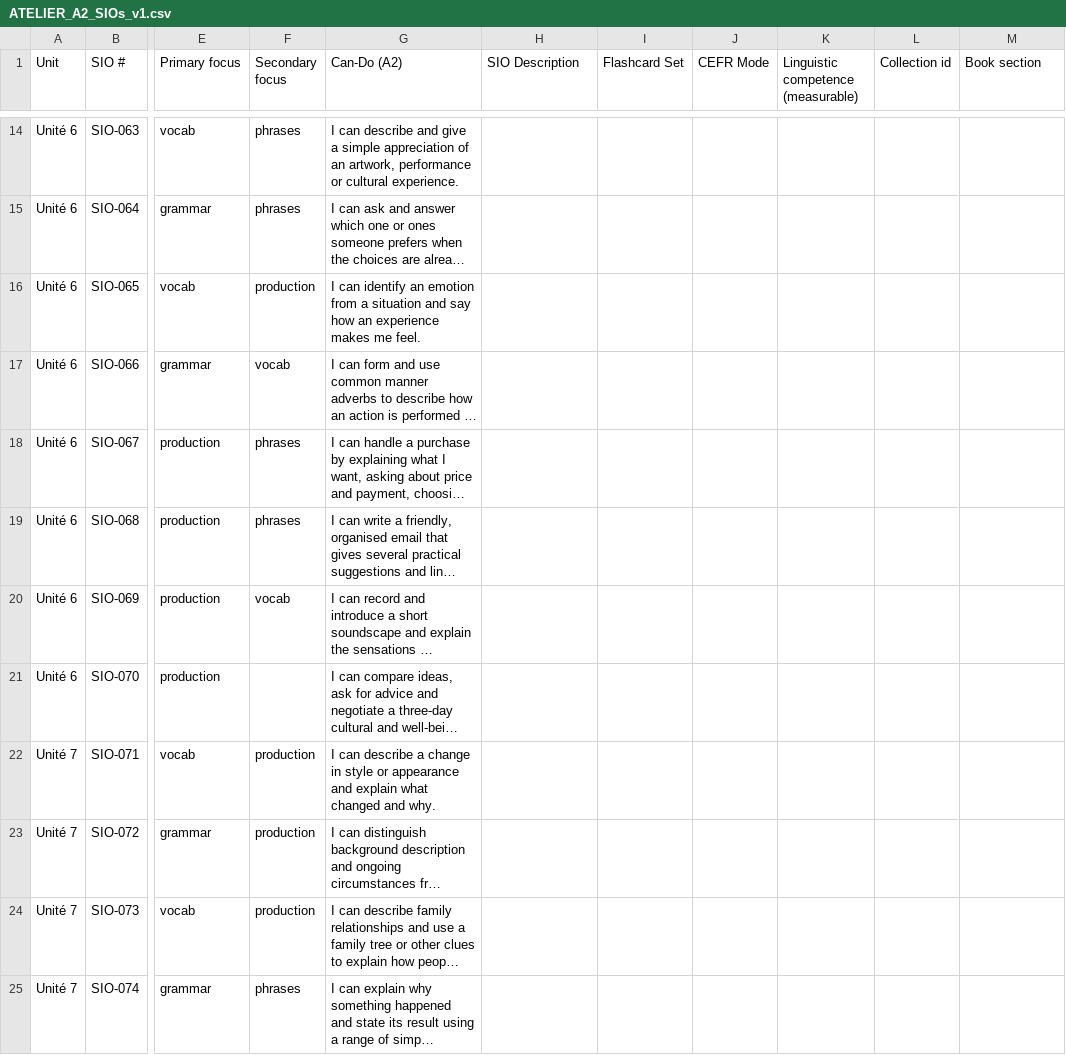
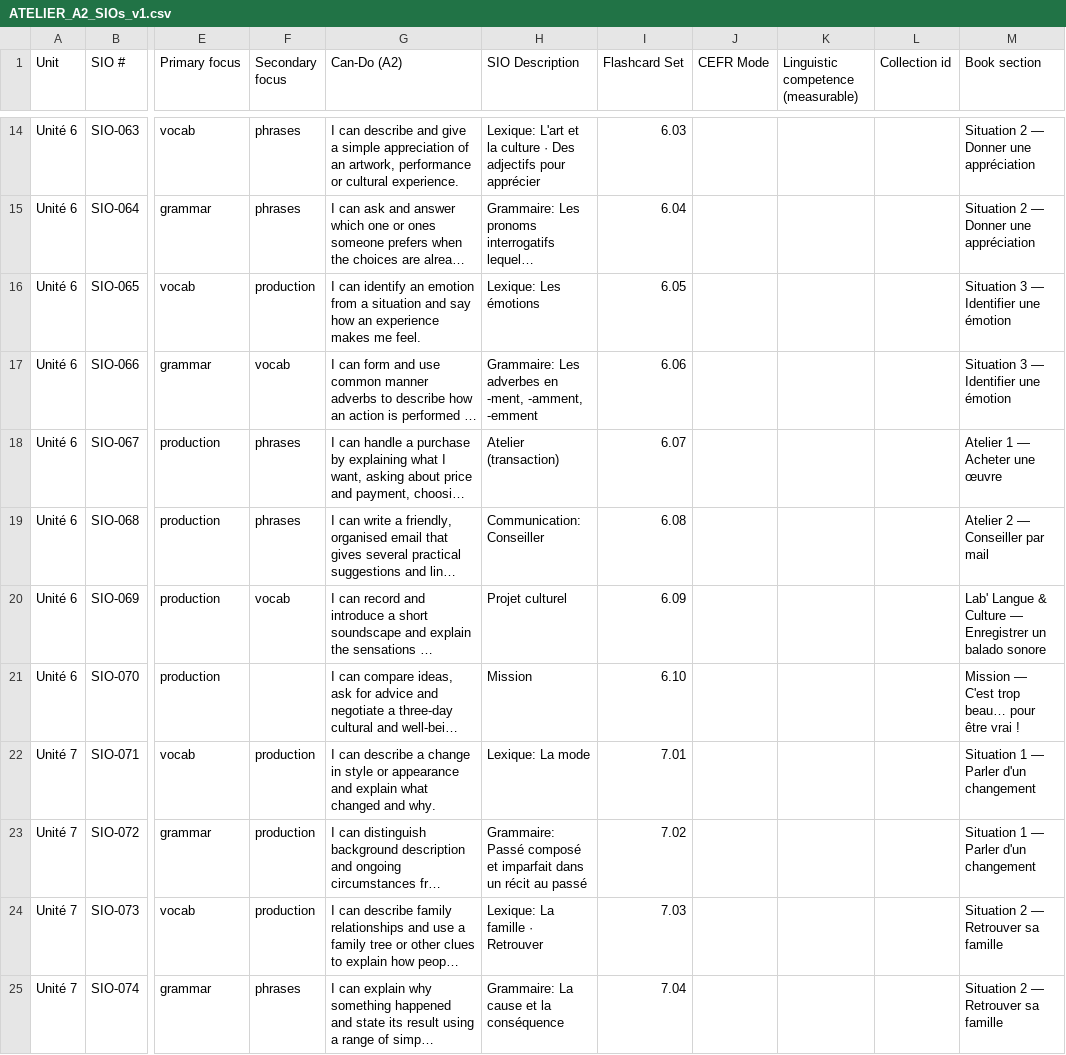
Before and after one commit to frenchprof/fluoduo, a CSV file: docs/handoff/ATELIER_A2_SIOs_v1.csv, drawn as a sheet; only a part is shown, gaps mark what is left out; long unchanged cells end in …; the diff covers the shown part only; the diff names each change by its address in the sheet, - before the commit and + after, or states it on an @@ line.

```diff
--- a/docs/handoff/ATELIER_A2_SIOs_v1.csv
+++ b/docs/handoff/ATELIER_A2_SIOs_v1.csv
-H14 (SIO Description): (empty)
+H14 (SIO Description): Lexique: L'art et la culture · Des adjectifs pour apprécier
-I14 (Flashcard Set): (empty)
+I14 (Flashcard Set): 6.03
-M14:M15 (Book section): (empty)
+M14:M15 (Book section): Situation 2 — Donner une appréciation
-H15 (SIO Description): (empty)
+H15 (SIO Description): Grammaire: Les pronoms interrogatifs lequel…
-I15 (Flashcard Set): (empty)
+I15 (Flashcard Set): 6.04
-H16 (SIO Description): (empty)
+H16 (SIO Description): Lexique: Les émotions
-I16 (Flashcard Set): (empty)
+I16 (Flashcard Set): 6.05
-M16:M17 (Book section): (empty)
+M16:M17 (Book section): Situation 3 — Identifier une émotion
-H17 (SIO Description): (empty)
+H17 (SIO Description): Grammaire: Les adverbes en -ment, -amment, -emment
-I17 (Flashcard Set): (empty)
+I17 (Flashcard Set): 6.06
-H18 (SIO Description): (empty)
+H18 (SIO Description): Atelier (transaction)
-I18 (Flashcard Set): (empty)
+I18 (Flashcard Set): 6.07
-M18 (Book section): (empty)
+M18 (Book section): Atelier 1 — Acheter une œuvre
-H19 (SIO Description): (empty)
+H19 (SIO Description): Communication: Conseiller
-I19 (Flashcard Set): (empty)
+I19 (Flashcard Set): 6.08
-M19 (Book section): (empty)
+M19 (Book section): Atelier 2 — Conseiller par mail
-H20 (SIO Description): (empty)
+H20 (SIO Description): Projet culturel
-I20 (Flashcard Set): (empty)
+I20 (Flashcard Set): 6.09
-M20 (Book section): (empty)
+M20 (Book section): Lab' Langue & Culture — Enregistrer un balado sonore
-H21 (SIO Description): (empty)
+H21 (SIO Description): Mission
-I21 (Flashcard Set): (empty)
+I21 (Flashcard Set): 6.10
-M21 (Book section): (empty)
+M21 (Book section): Mission — C'est trop beau… pour être vrai !
-H22 (SIO Description): (empty)
+H22 (SIO Description): Lexique: La mode
-I22 (Flashcard Set): (empty)
+I22 (Flashcard Set): 7.01
-M22:M23 (Book section): (empty)
+M22:M23 (Book section): Situation 1 — Parler d'un changement
-H23 (SIO Description): (empty)
+H23 (SIO Description): Grammaire: Passé composé et imparfait dans un récit au passé
-I23 (Flashcard Set): (empty)
+I23 (Flashcard Set): 7.02
-H24 (SIO Description): (empty)
+H24 (SIO Description): Lexique: La famille · Retrouver
-I24 (Flashcard Set): (empty)
+I24 (Flashcard Set): 7.03
-M24:M25 (Book section): (empty)
+M24:M25 (Book section): Situation 2 — Retrouver sa famille
-H25 (SIO Description): (empty)
+H25 (SIO Description): Grammaire: La cause et la conséquence
-I25 (Flashcard Set): (empty)
+I25 (Flashcard Set): 7.04
```
Also changed, not shown: 84 edited cells elsewhere in this file, 2 other files.
